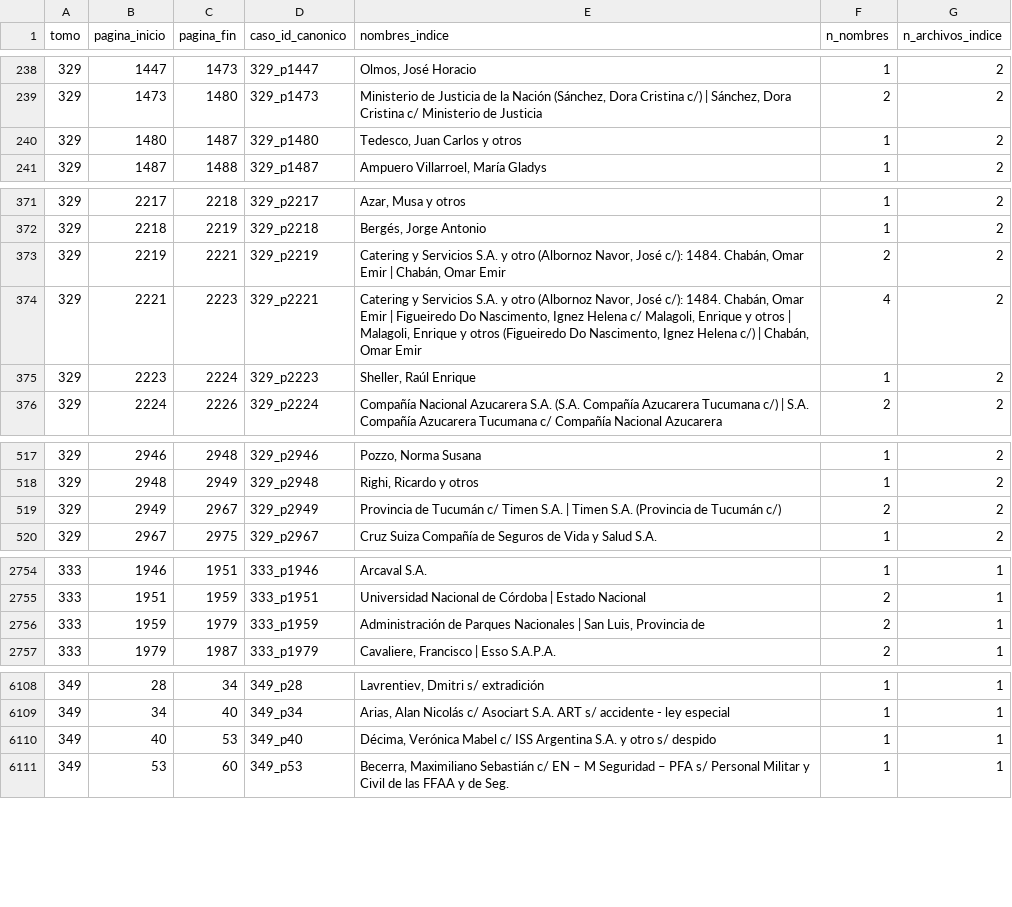
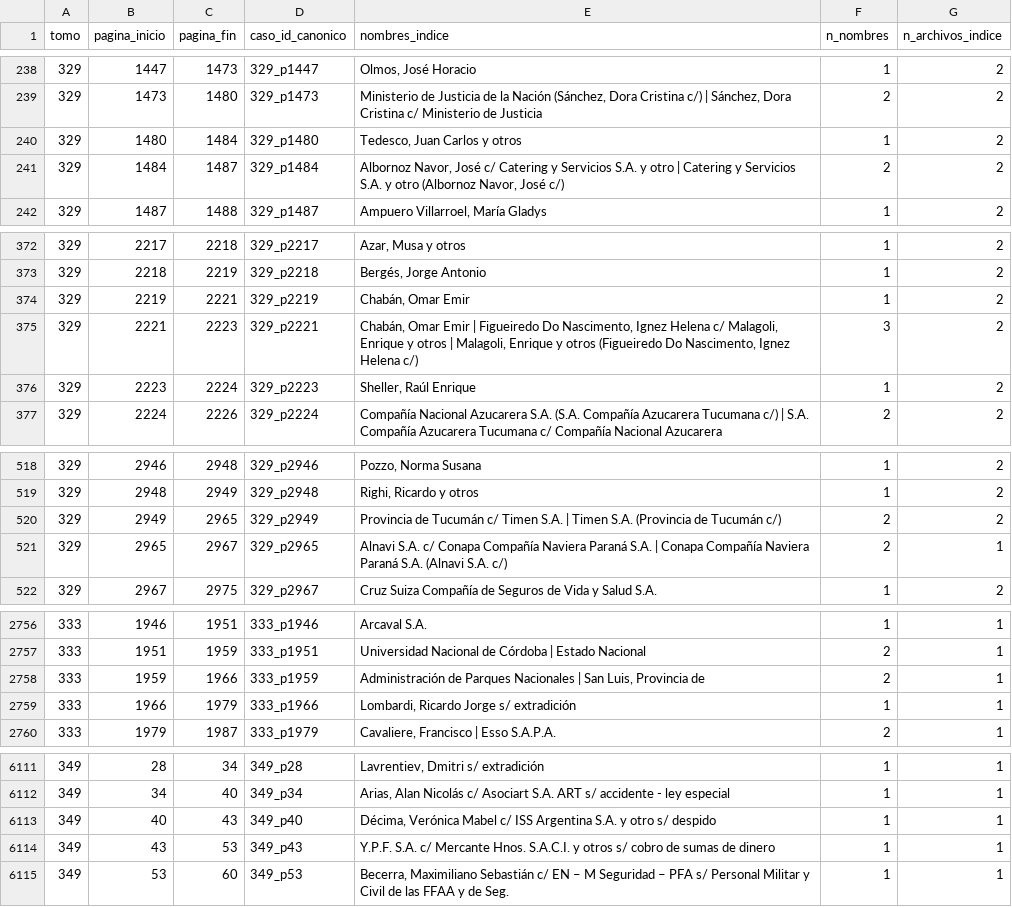
Before and after one commit to guillee1010/corpus-csjn, a CSV file: output/catalogo/catalogo.csv, drawn as a sheet; only a part is shown, gaps mark what is left out; the diff covers the shown part only.

Commit message:
H189: re-golden x2 - N 5890->5894 (Albornoz, Alnavi, Lombardi, Mercante); manifest re-sellado [CLEAN]

```diff
--- a/output/catalogo/catalogo.csv
+++ b/output/catalogo/catalogo.csv
@@ -239,3 +239,4 @@ tomo,pagina_inicio,pagina_fin,caso_id_canonico,nombres_indice,n_nombres,n_archiv
 329,1473,1480,329_p1473,"Ministerio de Justicia de la Nación (Sánchez, Dora Cristina c/) | Sánchez, Dora Cristina c/ Ministerio de Justicia",2,2
-329,1480,1487,329_p1480,"Tedesco, Juan Carlos y otros",1,2
+329,1480,1484,329_p1480,"Tedesco, Juan Carlos y otros",1,2
+329,1484,1487,329_p1484,"Albornoz Navor, José c/ Catering y Servicios S.A. y otro | Catering y Servicios S.A. y otro (Albornoz Navor, José c/)",2,2
 329,1487,1488,329_p1487,"Ampuero Villarroel, María Gladys",1,2
@@ -372,4 +373,4 @@ tomo,pagina_inicio,pagina_fin,caso_id_canonico,nombres_indice,n_nombres,n_archiv
 329,2218,2219,329_p2218,"Bergés, Jorge Antonio",1,2
-329,2219,2221,329_p2219,"Catering y Servicios S.A. y otro (Albornoz Navor, José c/): 1484. Chabán, Omar Emir | Chabán, Omar Emir",2,2
-329,2221,2223,329_p2221,"Catering y Servicios S.A. y otro (Albornoz Navor, José c/): 1484. Chabán, Omar Emir | Figueiredo Do Nascimento, Ignez Helena c/ Malagoli, Enrique y otros | Malagoli, Enrique y otros (Figueiredo Do Nascimento, Ignez Helena c/) | Chabán, Omar Emir",4,2
+329,2219,2221,329_p2219,"Chabán, Omar Emir",1,2
+329,2221,2223,329_p2221,"Chabán, Omar Emir | Figueiredo Do Nascimento, Ignez Helena c/ Malagoli, Enrique y otros | Malagoli, Enrique y otros (Figueiredo Do Nascimento, Ignez Helena c/)",3,2
 329,2223,2224,329_p2223,"Sheller, Raúl Enrique",1,2
@@ -518,3 +519,4 @@ tomo,pagina_inicio,pagina_fin,caso_id_canonico,nombres_indice,n_nombres,n_archiv
 329,2948,2949,329_p2948,"Righi, Ricardo y otros",1,2
-329,2949,2967,329_p2949,Provincia de Tucumán c/ Timen S.A. | Timen S.A. (Provincia de Tucumán c/),2,2
+329,2949,2965,329_p2949,Provincia de Tucumán c/ Timen S.A. | Timen S.A. (Provincia de Tucumán c/),2,2
+329,2965,2967,329_p2965,Alnavi S.A. c/ Conapa Compañía Naviera Paraná S.A. | Conapa Compañía Naviera Paraná S.A. (Alnavi S.A. c/),2,1
 329,2967,2975,329_p2967,Cruz Suiza Compañía de Seguros de Vida y Salud S.A.,1,2
@@ -2755,3 +2757,4 @@ tomo,pagina_inicio,pagina_fin,caso_id_canonico,nombres_indice,n_nombres,n_archiv
 333,1951,1959,333_p1951,Universidad Nacional de Córdoba | Estado Nacional,2,1
-333,1959,1979,333_p1959,"Administración de Parques Nacionales | San Luis, Provincia de",2,1
+333,1959,1966,333_p1959,"Administración de Parques Nacionales | San Luis, Provincia de",2,1
+333,1966,1979,333_p1966,"Lombardi, Ricardo Jorge s/ extradición",1,1
 333,1979,1987,333_p1979,"Cavaliere, Francisco | Esso S.A.P.A.",2,1
@@ -6109,3 +6112,4 @@ tomo,pagina_inicio,pagina_fin,caso_id_canonico,nombres_indice,n_nombres,n_archiv
 349,34,40,349_p34,"Arias, Alan Nicolás c/ Asociart S.A. ART s/ accidente - ley especial",1,1
-349,40,53,349_p40,"Décima, Verónica Mabel c/ ISS Argentina S.A. y otro s/ despido",1,1
+349,40,43,349_p40,"Décima, Verónica Mabel c/ ISS Argentina S.A. y otro s/ despido",1,1
+349,43,53,349_p43,Y.P.F. S.A. c/ Mercante Hnos. S.A.C.I. y otros s/ cobro de sumas de dinero,1,1
 349,53,60,349_p53,"Becerra, Maximiliano Sebastián c/ EN – M Seguridad – PFA s/ Personal Militar y Civil de las FFAA y de Seg.",1,1
```
Also changed, not shown: 16 edited cells elsewhere in this file, output/localizacion/fallos_localizados.csv, output/localizacion/fallos_localizados_huerfanos.csv, 11 other files.
